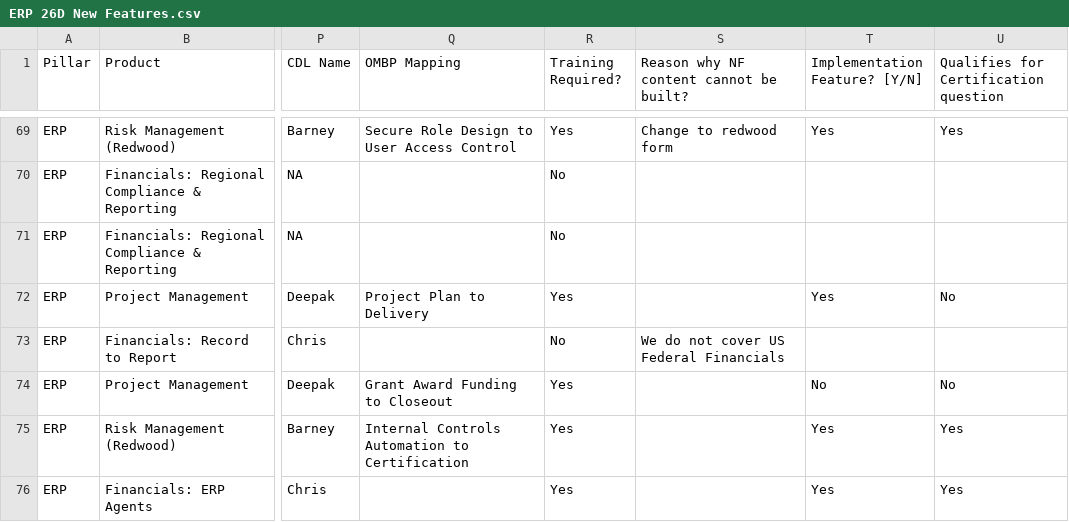
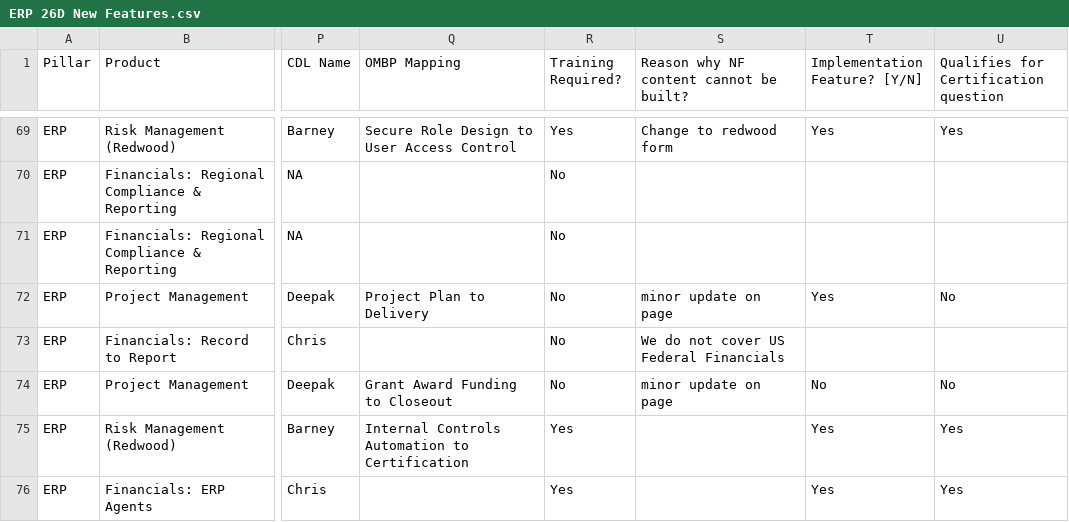
Before and after one commit to pavithraguruprasadb-maker/26C-New-Features-Dashboard, a CSV file: ERP 26D New Features.csv, drawn as a sheet; only a part is shown, gaps mark what is left out; the diff covers the shown part only; the diff names each change by its address in the sheet, - before the commit and + after, or states it on an @@ line.

```diff
--- a/ERP 26D New Features.csv
+++ b/ERP 26D New Features.csv
-R72 (Training Required?): Yes
+R72 (Training Required?): No
-S72: (empty)
+S72: minor update on page
-R74 (Training Required?): Yes
+R74 (Training Required?): No
-S74: (empty)
+S74: minor update on page
```
Also changed, not shown: 124 edited cells elsewhere in this file, CX 26D New Features.csv.
